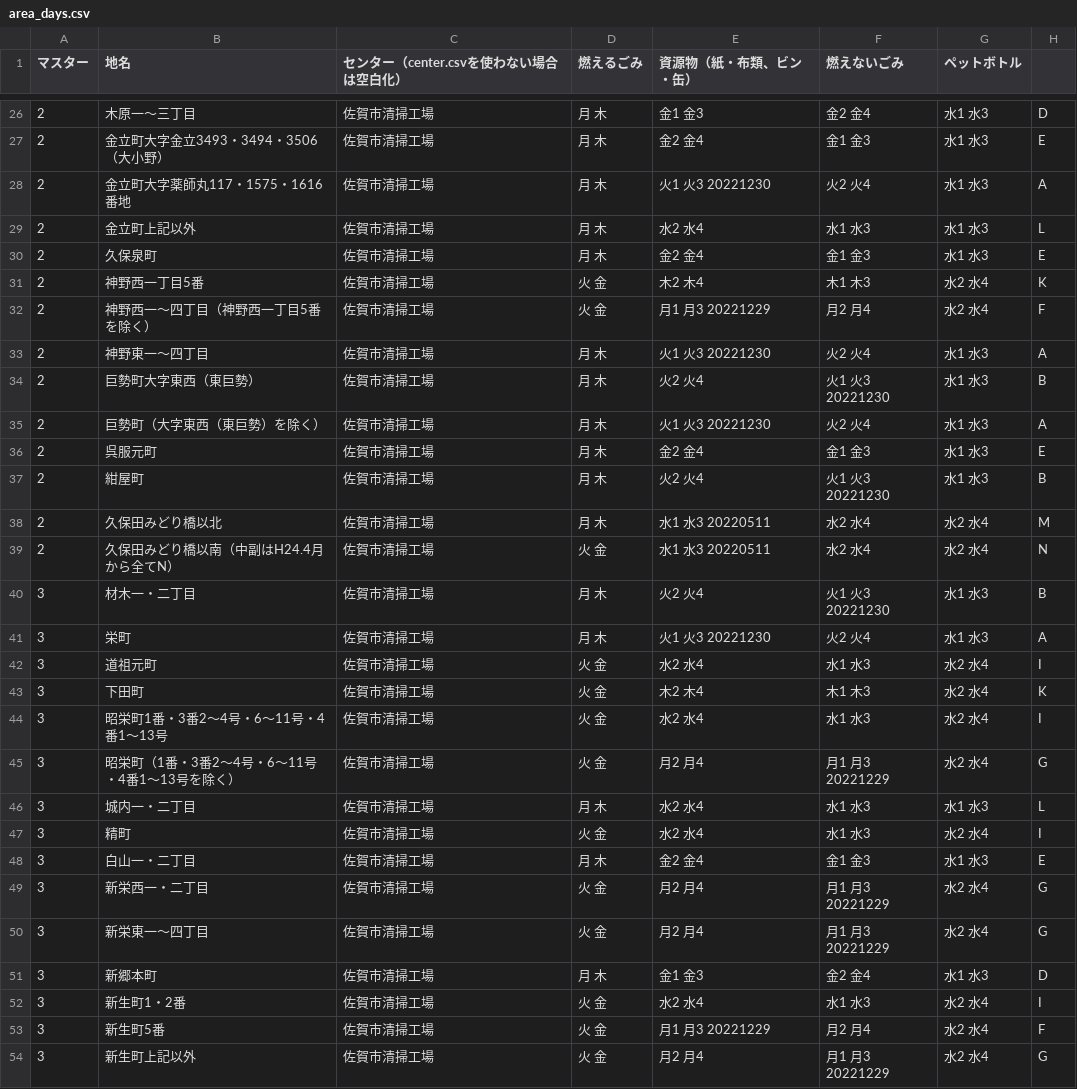
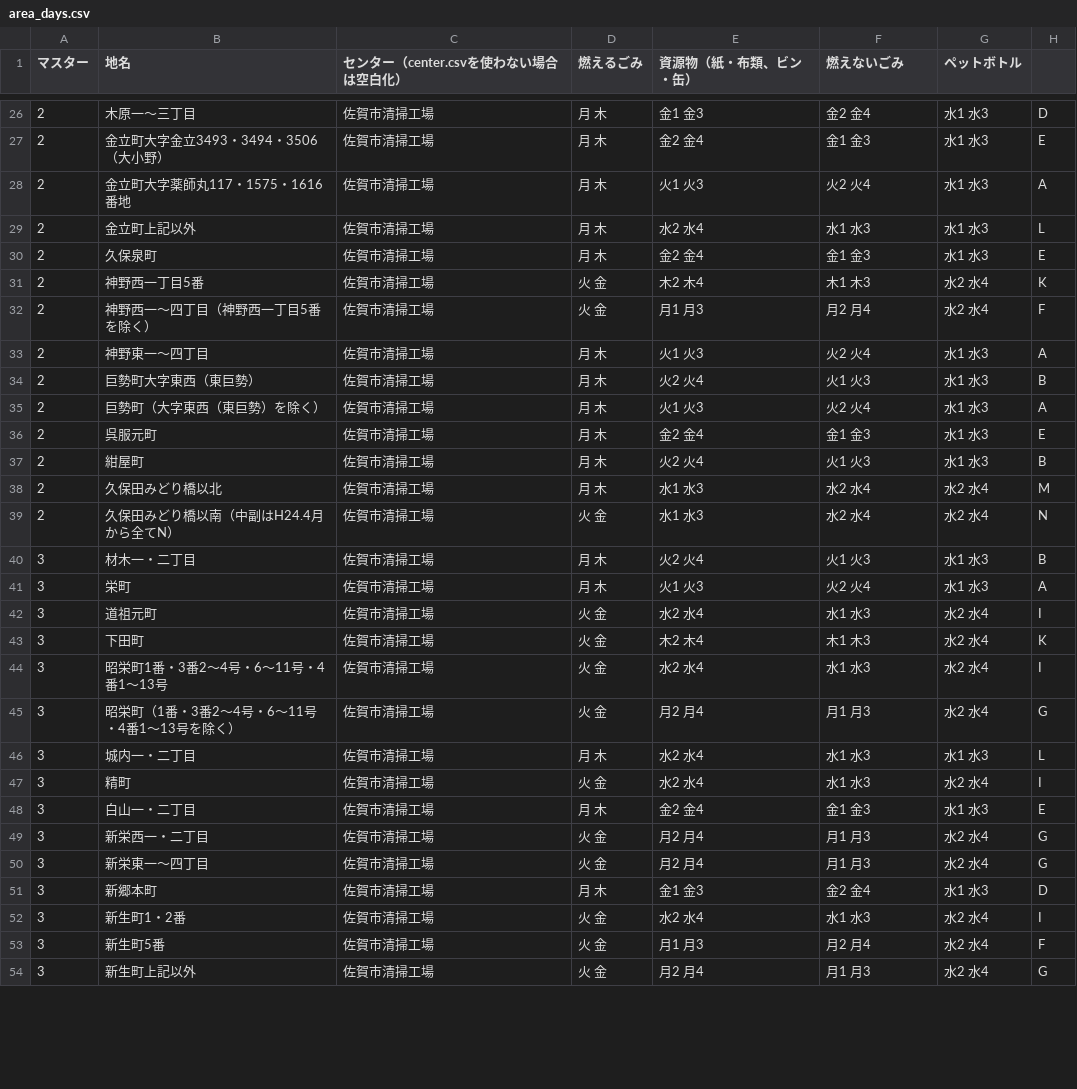
Before and after one commit to horiyo/saga5374, a CSV file: data/area_days.csv, drawn as a sheet; only a part is shown, gaps mark what is left out; the diff covers the shown part only.

Commit message:
Update area_days.csv

```diff
--- a/data/area_days.csv
+++ b/data/area_days.csv
@@ -27,3 +27,3 @@
 2,金立町大字金立3493・3494・3506（大小野）,佐賀市清掃工場,月 木,金2 金4,金1 金3,水1 水3,E
-2,金立町大字薬師丸117・1575・1616番地,佐賀市清掃工場,月 木,火1 火3 20221230,火2 火4,水1 水3,A
+2,金立町大字薬師丸117・1575・1616番地,佐賀市清掃工場,月 木,火1 火3,火2 火4,水1 水3,A
 2,金立町上記以外,佐賀市清掃工場,月 木,水2 水4,水1 水3,水1 水3,L
@@ -31,12 +31,12 @@
 2,神野西一丁目5番,佐賀市清掃工場,火 金,木2 木4,木1 木3,水2 水4,K
-2,神野西一～四丁目（神野西一丁目5番を除く）,佐賀市清掃工場,火 金,月1 月3 20221229,月2 月4,水2 水4,F
-2,神野東一～四丁目,佐賀市清掃工場,月 木,火1 火3 20221230,火2 火4,水1 水3,A
-2,巨勢町大字東西（東巨勢）,佐賀市清掃工場,月 木,火2 火4,火1 火3 20221230,水1 水3,B
-2,巨勢町（大字東西（東巨勢）を除く）,佐賀市清掃工場,月 木,火1 火3 20221230,火2 火4,水1 水3,A
+2,神野西一～四丁目（神野西一丁目5番を除く）,佐賀市清掃工場,火 金,月1 月3,月2 月4,水2 水4,F
+2,神野東一～四丁目,佐賀市清掃工場,月 木,火1 火3,火2 火4,水1 水3,A
+2,巨勢町大字東西（東巨勢）,佐賀市清掃工場,月 木,火2 火4,火1 火3,水1 水3,B
+2,巨勢町（大字東西（東巨勢）を除く）,佐賀市清掃工場,月 木,火1 火3,火2 火4,水1 水3,A
 2,呉服元町,佐賀市清掃工場,月 木,金2 金4,金1 金3,水1 水3,E
-2,紺屋町,佐賀市清掃工場,月 木,火2 火4,火1 火3 20221230,水1 水3,B
-2,久保田みどり橋以北,佐賀市清掃工場,月 木,水1 水3 20220511,水2 水4,水2 水4,M
-2,久保田みどり橋以南（中副はH24.4月から全てN）,佐賀市清掃工場,火 金,水1 水3 20220511,水2 水4,水2 水4,N
-3,材木一・二丁目,佐賀市清掃工場,月 木,火2 火4,火1 火3 20221230,水1 水3,B
-3,栄町,佐賀市清掃工場,月 木,火1 火3 20221230,火2 火4,水1 水3,A
+2,紺屋町,佐賀市清掃工場,月 木,火2 火4,火1 火3,水1 水3,B
+2,久保田みどり橋以北,佐賀市清掃工場,月 木,水1 水3,水2 水4,水2 水4,M
+2,久保田みどり橋以南（中副はH24.4月から全てN）,佐賀市清掃工場,火 金,水1 水3,水2 水4,水2 水4,N
+3,材木一・二丁目,佐賀市清掃工場,月 木,火2 火4,火1 火3,水1 水3,B
+3,栄町,佐賀市清掃工場,月 木,火1 火3,火2 火4,水1 水3,A
 3,道祖元町,佐賀市清掃工場,火 金,水2 水4,水1 水3,水2 水4,I
@@ -44,3 +44,3 @@
 3,昭栄町1番・3番2～4号・6～11号・4番1～13号,佐賀市清掃工場,火 金,水2 水4,水1 水3,水2 水4,I
-3,昭栄町（1番・3番2～4号・6～11号・4番1～13号を除く）,佐賀市清掃工場,火 金,月2 月4,月1 月3 20221229,水2 水4,G
+3,昭栄町（1番・3番2～4号・6～11号・4番1～13号を除く）,佐賀市清掃工場,火 金,月2 月4,月1 月3,水2 水4,G
 3,城内一・二丁目,佐賀市清掃工場,月 木,水2 水4,水1 水3,水1 水3,L
@@ -48,7 +48,7 @@
 3,白山一・二丁目,佐賀市清掃工場,月 木,金2 金4,金1 金3,水1 水3,E
-3,新栄西一・二丁目,佐賀市清掃工場,火 金,月2 月4,月1 月3 20221229,水2 水4,G
-3,新栄東一～四丁目,佐賀市清掃工場,火 金,月2 月4,月1 月3 20221229,水2 水4,G
+3,新栄西一・二丁目,佐賀市清掃工場,火 金,月2 月4,月1 月3,水2 水4,G
+3,新栄東一～四丁目,佐賀市清掃工場,火 金,月2 月4,月1 月3,水2 水4,G
 3,新郷本町,佐賀市清掃工場,月 木,金1 金3,金2 金4,水1 水3,D
 3,新生町1・2番,佐賀市清掃工場,火 金,水2 水4,水1 水3,水2 水4,I
-3,新生町5番,佐賀市清掃工場,火 金,月1 月3 20221229,月2 月4,水2 水4,F
-3,新生町上記以外,佐賀市清掃工場,火 金,月2 月4,月1 月3 20221229,水2 水4,G
+3,新生町5番,佐賀市清掃工場,火 金,月1 月3,月2 月4,水2 水4,F
+3,新生町上記以外,佐賀市清掃工場,火 金,月2 月4,月1 月3,水2 水4,G
```
Also changed, not shown: 86 edited cells elsewhere in this file.
